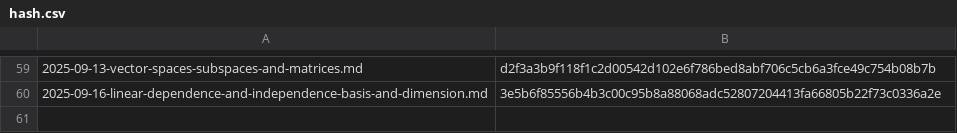
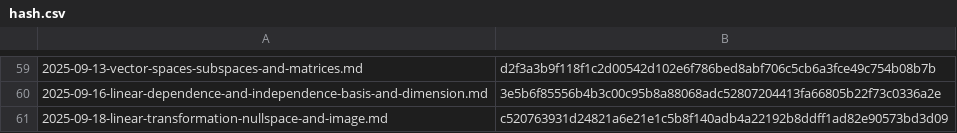
Before and after one commit to yunseo-kim/yunseo-kim.github.io, a CSV file: tools/hash.csv, drawn as a sheet; only a part is shown, gaps mark what is left out; the diff names each change by its address in the sheet, - before the commit and + after, or states it on an @@ line.

Commit message:
Create linear-transformation-nullspace-and-image.md

```diff
--- a/tools/hash.csv
+++ b/tools/hash.csv
+row 61: 2025-09-18-linear-transformation-nullspace-and-image.md | c520763931d24821a6e21e1c5b8f140adb4a22192b8ddff1ad82e90573bd3d09
```
Also changed, not shown: 8 other files.
